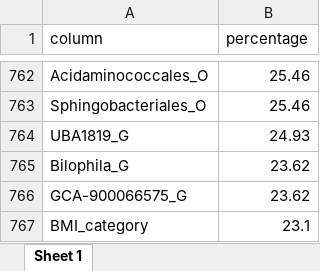
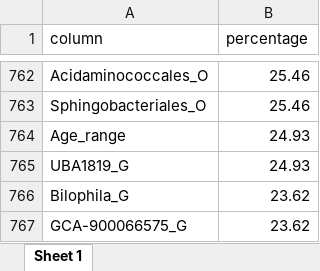
Before and after one commit to Olga-Potanina/Project, an Excel workbook: data/originals/percentage_by_vars.xlsx, sheet Sheet 1, drawn as a sheet; only a part is shown, gaps mark what is left out; the shorter side is filled out with more unchanged rows; values as stored, in another font and other column widths than the file's, no borders; the diff names each change by its address in the sheet, - before the commit and + after, or states it on an @@ line.

```diff
--- a/data/originals/percentage_by_vars.xlsx (sheet Sheet 1)
+++ b/data/originals/percentage_by_vars.xlsx (sheet Sheet 1)
+row 764: Age_range | 24.93
```
Also changed, not shown: data/originals/percentage_by_patient.xlsx, 9 other files.
